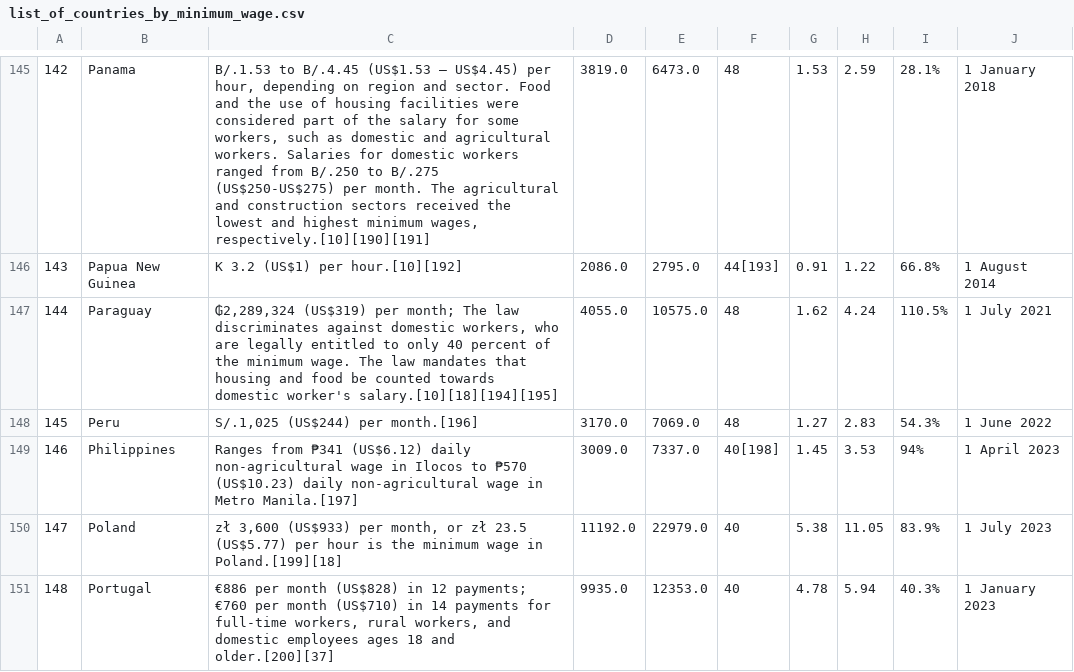
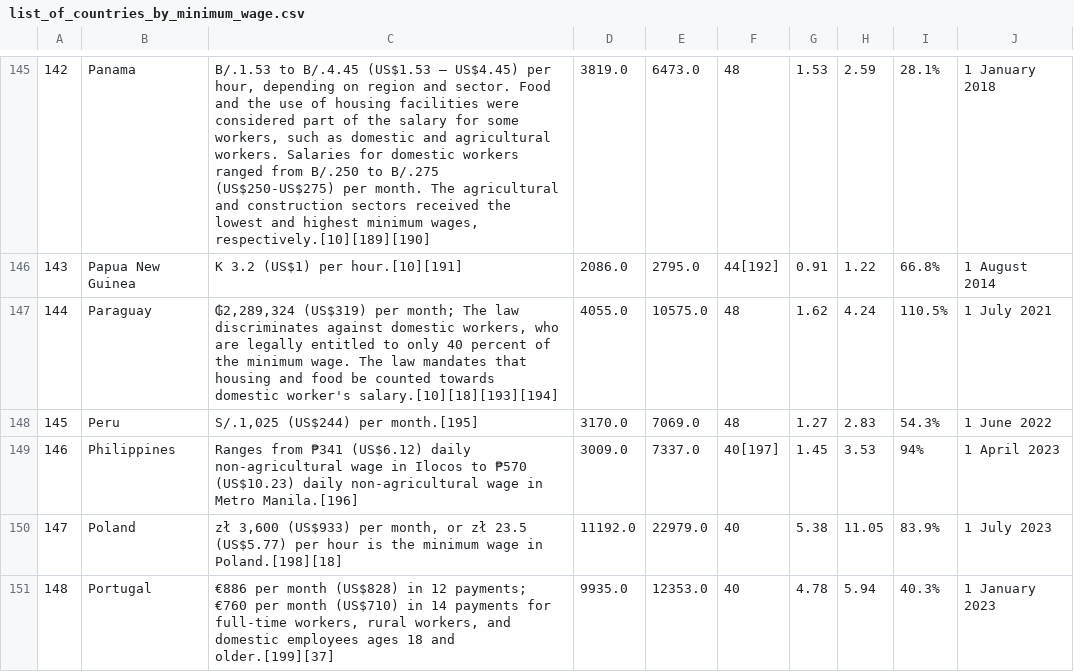
Before and after one commit to jesnyder/grabstein, a CSV file: code/data/list_of_countries_by_minimum_wage.csv, drawn as a sheet; only a part is shown, gaps mark what is left out; the diff covers the shown part only.

```diff
--- a/code/data/list_of_countries_by_minimum_wage.csv
+++ b/code/data/list_of_countries_by_minimum_wage.csv
@@ -145,7 +145,7 @@
-142,Panama,"B/.1.53 to B/.4.45 (US$1.53 – US$4.45) per hour, depending on region and sector. Food and the use of housing facilities were considered part of the salary for some workers, such as domestic and agricultural workers. Salaries for domestic workers ranged from B/.250 to B/.275 (US$250-US$275) per month. The agricultural and construction sectors received the lowest and highest minimum wages, respectively.[10][190][191]",3819.0,6473.0,48,1.53,2.59,28.1%,1 January 2018
-143,Papua New Guinea,K 3.2 (US$1) per hour.[10][192],2086.0,2795.0,44[193],0.91,1.22,66.8%,1 August 2014
-144,Paraguay,"₲2,289,324 (US$319) per month; The law discriminates against domestic workers, who are legally entitled to only 40 percent of the minimum wage. The law mandates that housing and food be counted towards domestic worker's salary.[10][18][194][195]",4055.0,10575.0,48,1.62,4.24,110.5%,1 July 2021
-145,Peru,"S/.1,025 (US$244) per month.[196]",3170.0,7069.0,48,1.27,2.83,54.3%,1 June 2022
-146,Philippines,Ranges from ₱341 (US$6.12) daily non-agricultural wage in Ilocos to ₱570 (US$10.23) daily non-agricultural wage in Metro Manila.[197],3009.0,7337.0,40[198],1.45,3.53,94%,1 April 2023
-147,Poland,"zł 3,600 (US$933) per month, or zł 23.5 (US$5.77) per hour is the minimum wage in Poland.[199][18]",11192.0,22979.0,40,5.38,11.05,83.9%,1 July 2023
-148,Portugal,"€886 per month (US$828) in 12 payments; €760 per month (US$710) in 14 payments for full-time workers, rural workers, and domestic employees ages 18 and older.[200][37]",9935.0,12353.0,40,4.78,5.94,40.3%,1 January 2023
+142,Panama,"B/.1.53 to B/.4.45 (US$1.53 – US$4.45) per hour, depending on region and sector. Food and the use of housing facilities were considered part of the salary for some workers, such as domestic and agricultural workers. Salaries for domestic workers ranged from B/.250 to B/.275 (US$250-US$275) per month. The agricultural and construction sectors received the lowest and highest minimum wages, respectively.[10][189][190]",3819.0,6473.0,48,1.53,2.59,28.1%,1 January 2018
+143,Papua New Guinea,K 3.2 (US$1) per hour.[10][191],2086.0,2795.0,44[192],0.91,1.22,66.8%,1 August 2014
+144,Paraguay,"₲2,289,324 (US$319) per month; The law discriminates against domestic workers, who are legally entitled to only 40 percent of the minimum wage. The law mandates that housing and food be counted towards domestic worker's salary.[10][18][193][194]",4055.0,10575.0,48,1.62,4.24,110.5%,1 July 2021
+145,Peru,"S/.1,025 (US$244) per month.[195]",3170.0,7069.0,48,1.27,2.83,54.3%,1 June 2022
+146,Philippines,Ranges from ₱341 (US$6.12) daily non-agricultural wage in Ilocos to ₱570 (US$10.23) daily non-agricultural wage in Metro Manila.[196],3009.0,7337.0,40[197],1.45,3.53,94%,1 April 2023
+147,Poland,"zł 3,600 (US$933) per month, or zł 23.5 (US$5.77) per hour is the minimum wage in Poland.[198][18]",11192.0,22979.0,40,5.38,11.05,83.9%,1 July 2023
+148,Portugal,"€886 per month (US$828) in 12 payments; €760 per month (US$710) in 14 payments for full-time workers, rural workers, and domestic employees ages 18 and older.[199][37]",9935.0,12353.0,40,4.78,5.94,40.3%,1 January 2023
```
Also changed, not shown: 97 edited cells elsewhere in this file, code/data/list_of_countries_by_alcohol_consumption_per_capita.csv, 9 other files.
